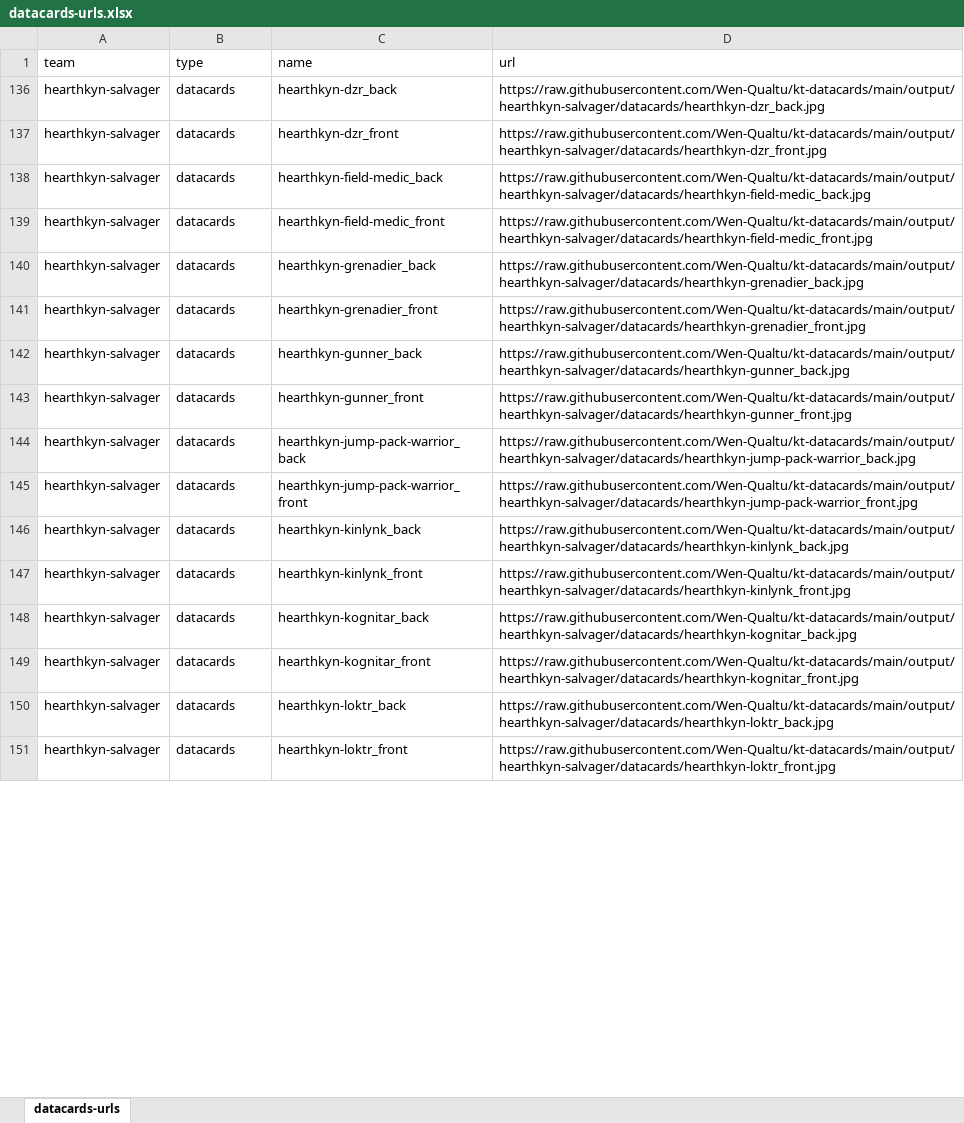
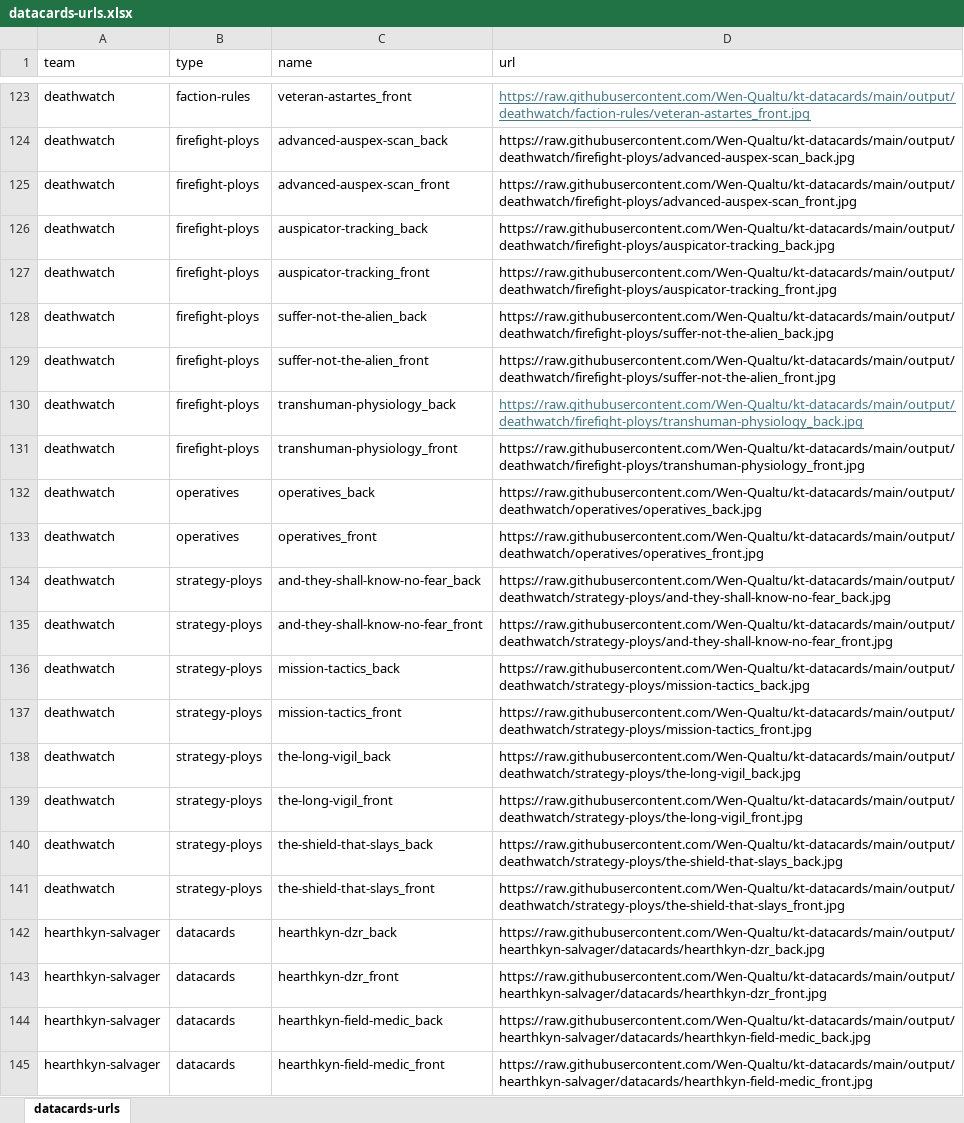
Before and after one commit to Wen-Qualtu/kt-datacards, an Excel workbook: datacards-urls.xlsx, sheet datacards-urls, drawn as a sheet; only a part is shown, gaps mark what is left out; the shorter side is filled out with more unchanged rows; values as stored, in another font and other column widths than the file's, no borders; table styles not drawn; the diff covers the shown part only; the diff names each change by its address in the sheet, - before the commit and + after, or states it on an @@ line.

```diff
--- a/datacards-urls.xlsx (sheet datacards-urls)
+++ b/datacards-urls.xlsx (sheet datacards-urls)
+row 123: deathwatch | faction-rules | veteran-astartes_front | https://raw.githubusercontent.com/Wen-Qualtu/kt-datacards/main/output/deathwatch/faction-rules/veteran-astartes_front.jpg
@@ row 124 unhidden: deathwatch | firefight-ploys | advanced-auspex-scan_back | https://raw.githubusercontent.com/Wen-Qualtu/kt-datacards/main/output/deathwatch/firefight-ploys/advanced-auspex-scan_back.jpg @@
@@ row 125 unhidden: deathwatch | firefight-ploys | advanced-auspex-scan_front | https://raw.githubusercontent.com/Wen-Qualtu/kt-datacards/main/output/deathwatch/firefight-ploys/advanced-auspex-scan_front.jpg @@
@@ row 126 unhidden: deathwatch | firefight-ploys | auspicator-tracking_back | https://raw.githubusercontent.com/Wen-Qualtu/kt-datacards/main/output/deathwatch/firefight-ploys/auspicator-tracking_back.jpg @@
@@ row 127 unhidden: deathwatch | firefight-ploys | auspicator-tracking_front | https://raw.githubusercontent.com/Wen-Qualtu/kt-datacards/main/output/deathwatch/firefight-ploys/auspicator-tracking_front.jpg @@
@@ row 128 unhidden: deathwatch | firefight-ploys | suffer-not-the-alien_back | https://raw.githubusercontent.com/Wen-Qualtu/kt-datacards/main/output/deathwatch/firefight-ploys/suffer-not-the-alien_back.jpg @@
@@ row 129 unhidden: deathwatch | firefight-ploys | suffer-not-the-alien_front | https://raw.githubusercontent.com/Wen-Qualtu/kt-datacards/main/output/deathwatch/firefight-ploys/suffer-not-the-alien_front.jpg @@
@@ row 130 unhidden: deathwatch | firefight-ploys | transhuman-physiology_back | https://raw.githubusercontent.com/Wen-Qualtu/kt-datacards/main/output/deathwatch/firefight-ploys/transhuman-physiology_back.jpg @@
@@ row 131 unhidden: deathwatch | firefight-ploys | transhuman-physiology_front | https://raw.githubusercontent.com/Wen-Qualtu/kt-datacards/main/output/deathwatch/firefight-ploys/transhuman-physiology_front.jpg @@
+row 132: deathwatch | operatives | operatives_back | https://raw.githubusercontent.com/Wen-Qualtu/kt-datacards/main/output/deathwatch/operatives/operatives_back.jpg
+row 133: deathwatch | operatives | operatives_front | https://raw.githubusercontent.com/Wen-Qualtu/kt-datacards/main/output/deathwatch/operatives/operatives_front.jpg
@@ row 134 unhidden: deathwatch | strategy-ploys | and-they-shall-know-no-fear_back | https://raw.githubusercontent.com/Wen-Qualtu/kt-datacards/main/output/deathwatch/strategy-ploys/and-they-shall-know-no-fear_back.jpg @@
@@ row 135 unhidden: deathwatch | strategy-ploys | and-they-shall-know-no-fear_front | https://raw.githubusercontent.com/Wen-Qualtu/kt-datacards/main/output/deathwatch/strategy-ploys/and-they-shall-know-no-fear_front.jpg @@
@@ row 136 unhidden: deathwatch | strategy-ploys | mission-tactics_back | https://raw.githubusercontent.com/Wen-Qualtu/kt-datacards/main/output/deathwatch/strategy-ploys/mission-tactics_back.jpg @@
@@ row 137 unhidden: deathwatch | strategy-ploys | mission-tactics_front | https://raw.githubusercontent.com/Wen-Qualtu/kt-datacards/main/output/deathwatch/strategy-ploys/mission-tactics_front.jpg @@
@@ row 138 unhidden: deathwatch | strategy-ploys | the-long-vigil_back | https://raw.githubusercontent.com/Wen-Qualtu/kt-datacards/main/output/deathwatch/strategy-ploys/the-long-vigil_back.jpg @@
@@ row 139 unhidden: deathwatch | strategy-ploys | the-long-vigil_front | https://raw.githubusercontent.com/Wen-Qualtu/kt-datacards/main/output/deathwatch/strategy-ploys/the-long-vigil_front.jpg @@
@@ row 140 unhidden: deathwatch | strategy-ploys | the-shield-that-slays_back | https://raw.githubusercontent.com/Wen-Qualtu/kt-datacards/main/output/deathwatch/strategy-ploys/the-shield-that-slays_back.jpg @@
@@ row 141 unhidden: deathwatch | strategy-ploys | the-shield-that-slays_front | https://raw.githubusercontent.com/Wen-Qualtu/kt-datacards/main/output/deathwatch/strategy-ploys/the-shield-that-slays_front.jpg @@
```
Also changed, not shown: 23 added rows, 220 hidden or unhidden rows and cell formats elsewhere in this sheet, hidden cells, 4 other files.
